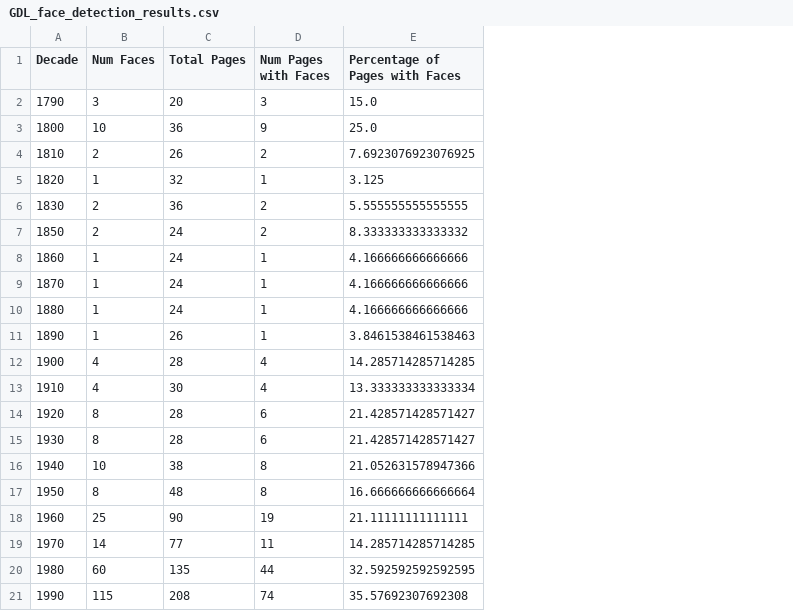
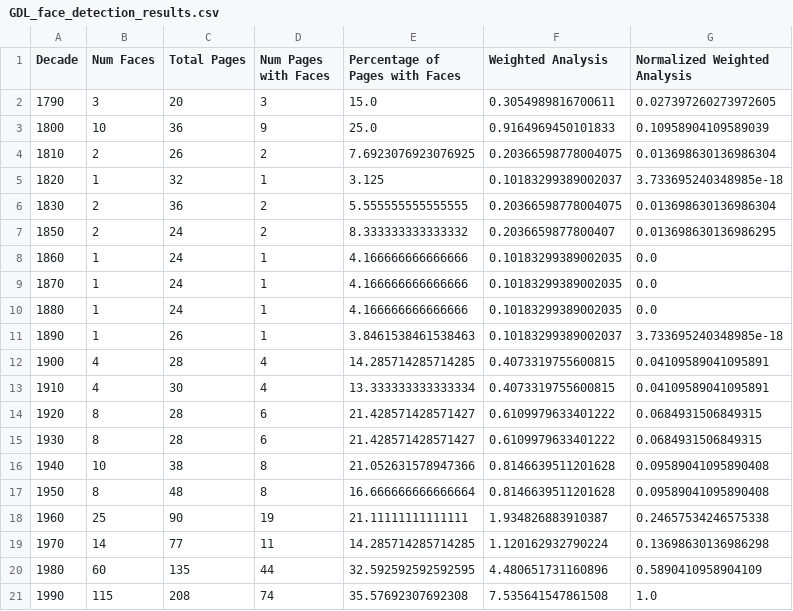
Before and after one commit to apathriel/cds-vis-analytics, a CSV file: assignments/face_detection_historial_newspapers/out/csv_results/GDL_face_detection_results.csv, drawn as a sheet; the diff names each change by its address in the sheet, - before the commit and + after, or states it on an @@ line.

```diff
--- a/assignments/face_detection_historial_newspapers/out/csv_results/GDL_face_detection_results.csv
+++ b/assignments/face_detection_historial_newspapers/out/csv_results/GDL_face_detection_results.csv
+column F (Weighted Analysis), rows 2-21: 0.3054989816700611 | 0.9164969450101833 | 0.20366598778004075 | 0.10183299389002037 | 0.20366598778004075 | 0.2036659877800407 | 0.10183299389002035 | 0.10183299389002035 | 0.10183299389002035 | 0.10183299389002037 | 0.4073319755600815 | 0.4073319755600815 | 0.6109979633401222 | 0.6109979633401222 | 0.8146639511201628 | 0.8146639511201628 | 1.934826883910387 | 1.120162932790224 | 4.480651731160896 | 7.535641547861508
+column G (Normalized Weighted Analysis), rows 2-21: 0.027397260273972605 | 0.10958904109589039 | 0.013698630136986304 | 3.733695240348985e-18 | 0.013698630136986304 | 0.013698630136986295 | 0.0 | 0.0 | 0.0 | 3.733695240348985e-18 | 0.04109589041095891 | 0.04109589041095891 | 0.0684931506849315 | 0.0684931506849315 | 0.09589041095890408 | 0.09589041095890408 | 0.24657534246575338 | 0.13698630136986298 | 0.5890410958904109 | 1.0
```
Also changed, not shown: assignments/face_detection_historial_newspapers/out/csv_results/IMP_face_detection_results.csv, assignments/face_detection_historial_newspapers/out/csv_results/JDG_face_detection_results.csv, 14 other files.
